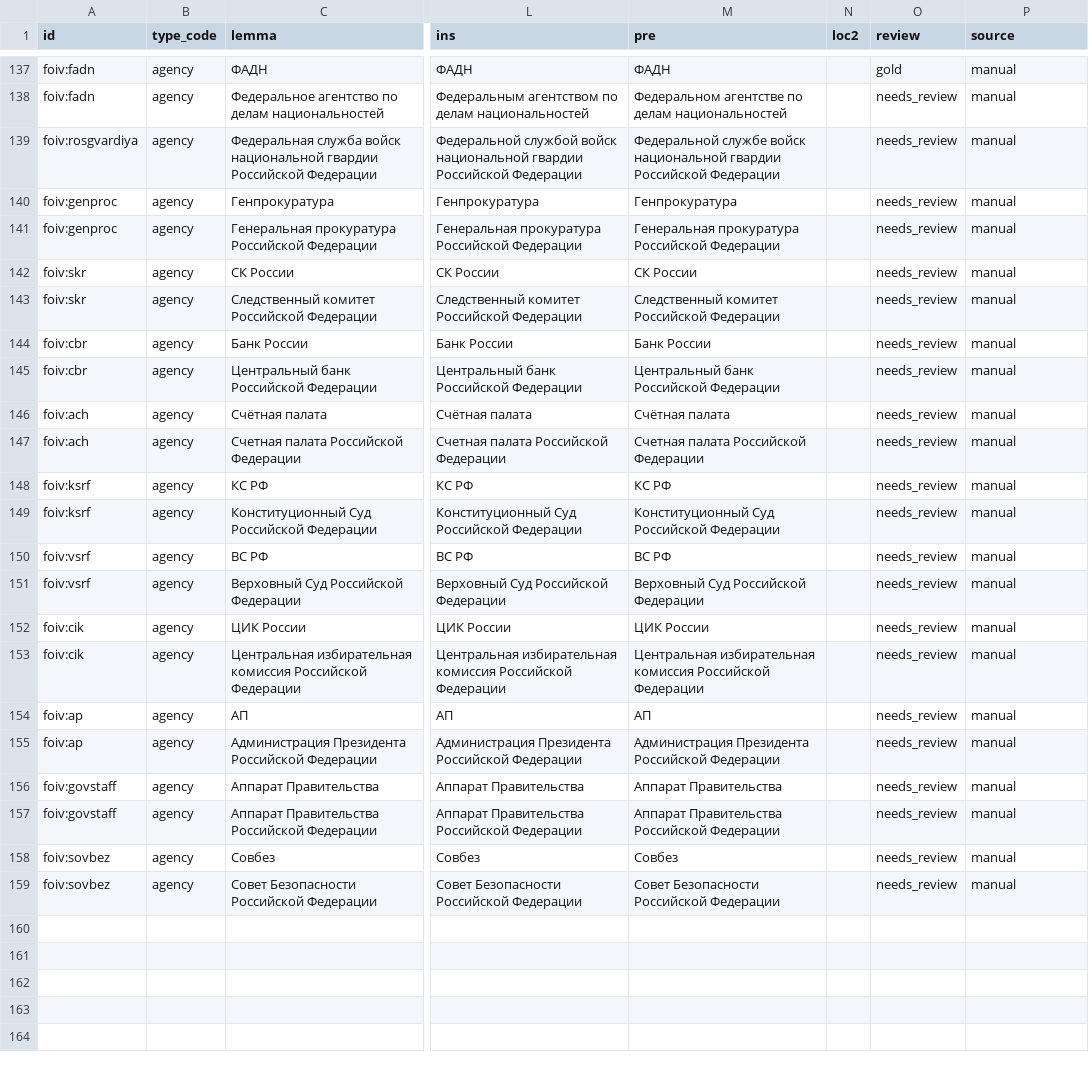
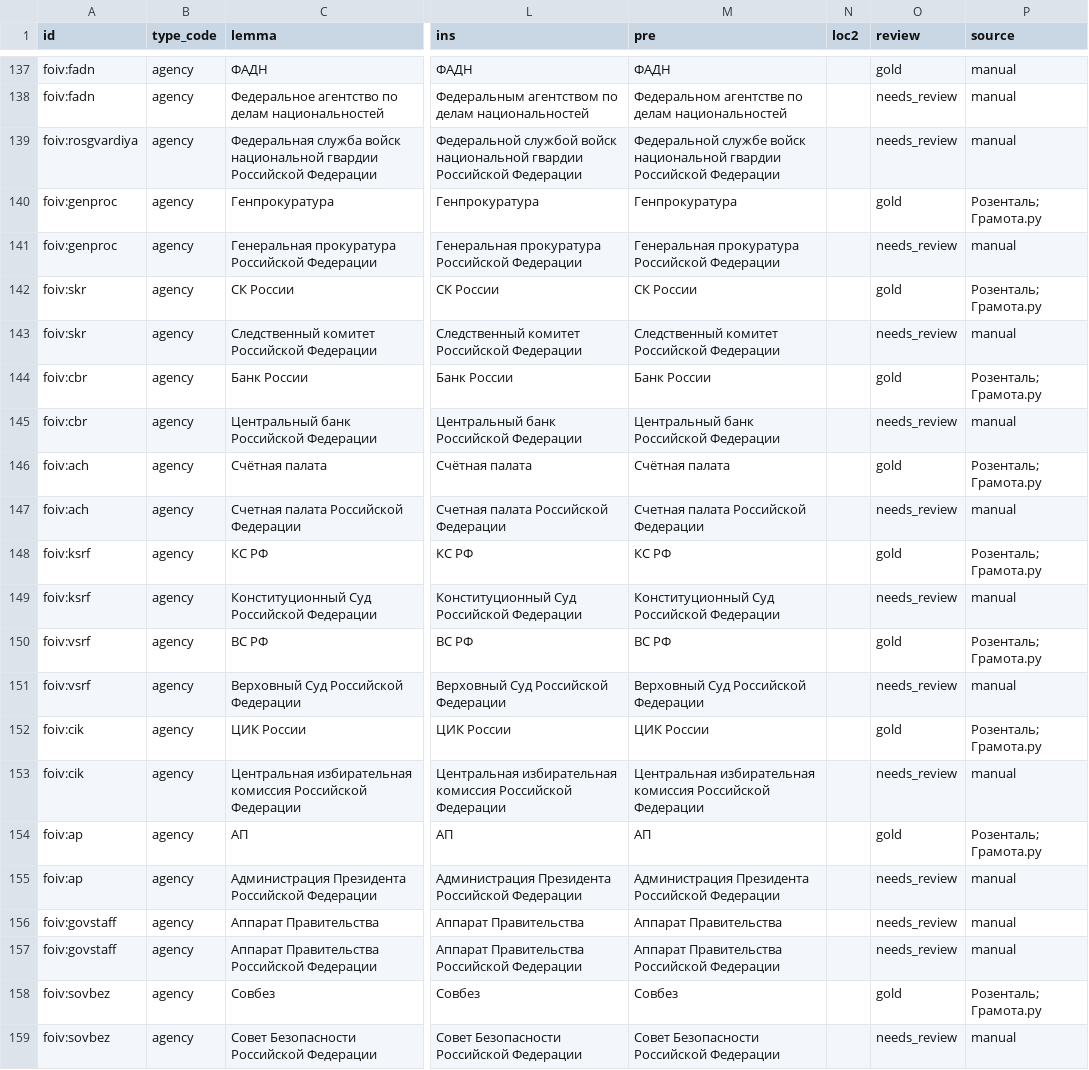
Before and after one commit to unhexx/toponym, a CSV file: data/declensions/agencies.csv, drawn as a sheet; only a part is shown, gaps mark what is left out; the diff names each change by its address in the sheet, - before the commit and + after, or states it on an @@ line.

```diff
--- a/data/declensions/agencies.csv
+++ b/data/declensions/agencies.csv
-O140 (review): needs_review
+O140 (review): gold
-P140 (source): manual
+P140 (source): Розенталь; Грамота.ру
-O142 (review): needs_review
+O142 (review): gold
-P142 (source): manual
+P142 (source): Розенталь; Грамота.ру
-O144 (review): needs_review
+O144 (review): gold
-P144 (source): manual
+P144 (source): Розенталь; Грамота.ру
-O146 (review): needs_review
+O146 (review): gold
-P146 (source): manual
+P146 (source): Розенталь; Грамота.ру
-O148 (review): needs_review
+O148 (review): gold
-P148 (source): manual
+P148 (source): Розенталь; Грамота.ру
-O150 (review): needs_review
+O150 (review): gold
-P150 (source): manual
+P150 (source): Розенталь; Грамота.ру
-O152 (review): needs_review
+O152 (review): gold
-P152 (source): manual
+P152 (source): Розенталь; Грамота.ру
-O154 (review): needs_review
+O154 (review): gold
-P154 (source): manual
+P154 (source): Розенталь; Грамота.ру
-O158 (review): needs_review
+O158 (review): gold
-P158 (source): manual
+P158 (source): Розенталь; Грамота.ру
```
Also changed, not shown: data/declensions/cities-major.csv, 3 other files.
